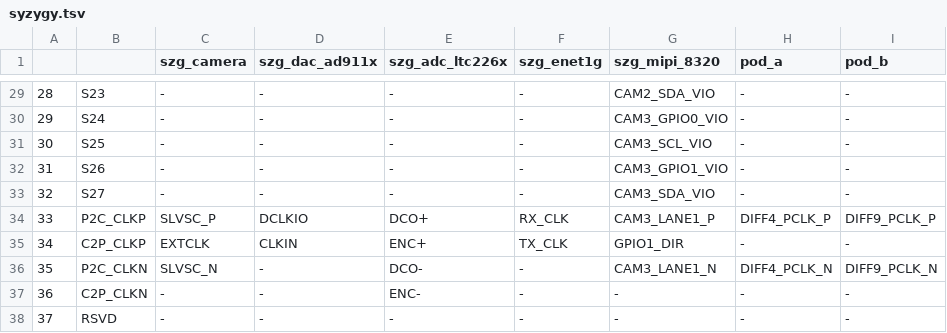
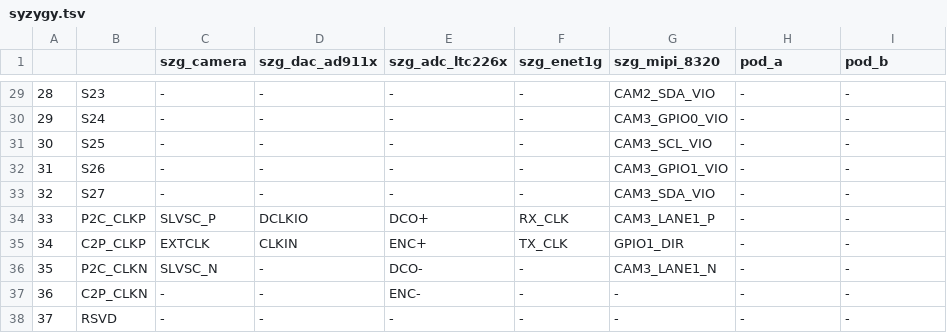
Before and after one commit to tinyvision-ai-inc/tinyclunx33_public, a TSV file: Docs/syzygy/syzygy.tsv, drawn as a sheet; only a part is shown, gaps mark what is left out; the diff covers the shown part only.

```diff
--- a/Docs/syzygy/syzygy.tsv
+++ b/Docs/syzygy/syzygy.tsv
@@ -33,5 +33,5 @@
 32	S27	-	-	-	-	CAM3_SDA_VIO	-	-
-33	P2C_CLKP	SLVSC_P	DCLKIO	DCO+	RX_CLK	CAM3_LANE1_P	DIFF4_PCLK_P	DIFF9_PCLK_P
+33	P2C_CLKP	SLVSC_P	DCLKIO	DCO+	RX_CLK	CAM3_LANE1_P	-	-
 34	C2P_CLKP	EXTCLK	CLKIN	ENC+	TX_CLK	GPIO1_DIR	-	-
-35	P2C_CLKN	SLVSC_N	-	DCO-	-	CAM3_LANE1_N	DIFF4_PCLK_N	DIFF9_PCLK_N
+35	P2C_CLKN	SLVSC_N	-	DCO-	-	CAM3_LANE1_N	-	-
 36	C2P_CLKN	-	-	ENC-	-	-	-	-
```
Also changed, not shown: 28 edited cells elsewhere in this file, Docs/syzygy/pod_a.tsv, 1 other file.
